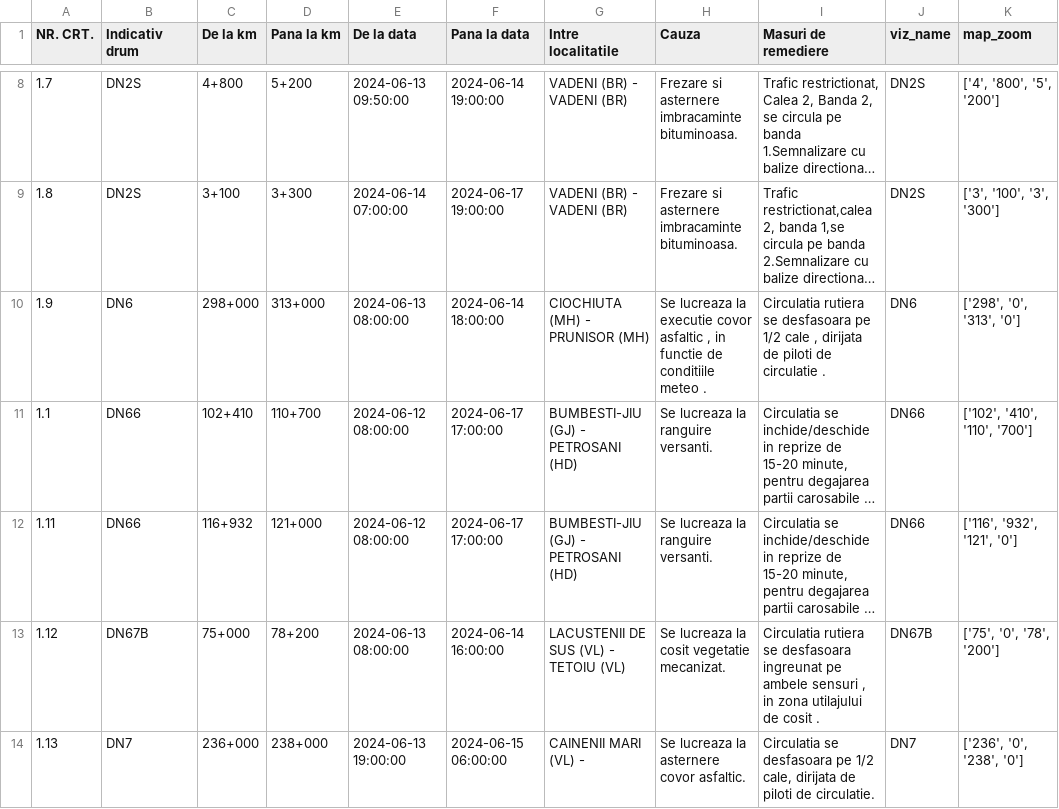
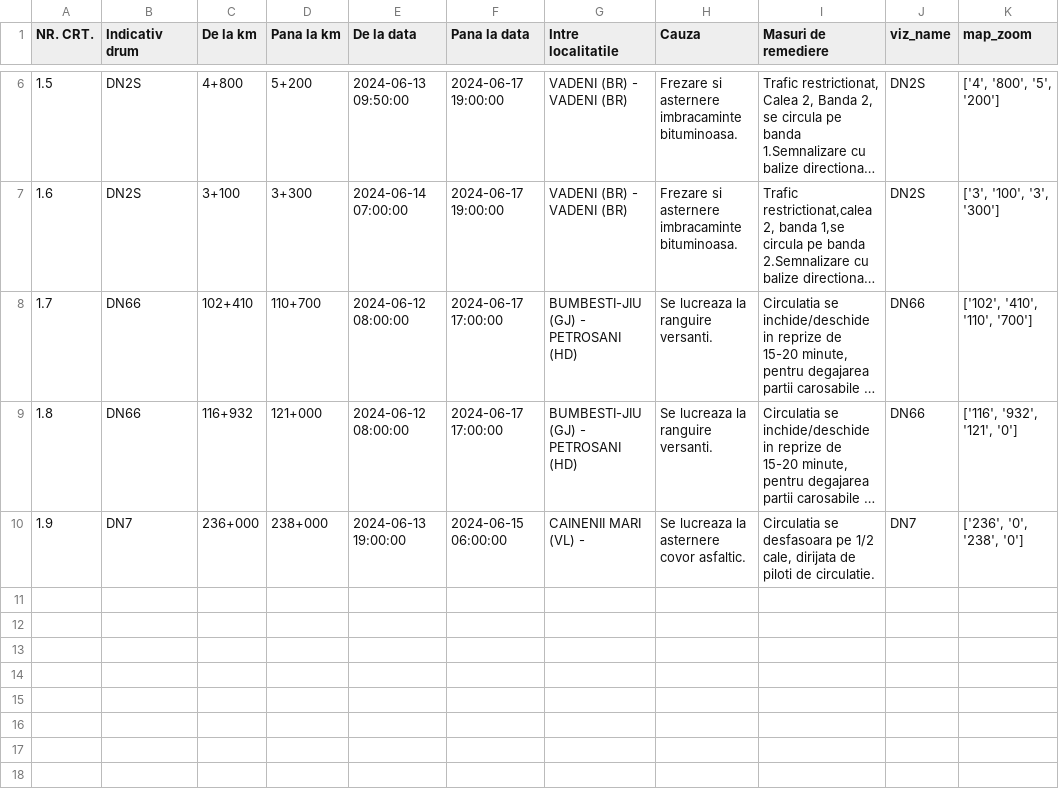
Before and after one commit to gov2-ro/prometeu, a CSV file: data/andnet/csv/11-lucrări-de-scurtă-durată.csv, drawn as a sheet; only a part is shown, gaps mark what is left out; long unchanged cells end in …; removed rows and columns are numbered as before the commit, all else as after; the diff covers the shown part only; the diff names each change by its address in the sheet, - before the commit and + after, or states it on an @@ line.

```diff
--- a/data/andnet/csv/11-lucrări-de-scurtă-durată.csv
+++ b/data/andnet/csv/11-lucrări-de-scurtă-durată.csv
-A6 (NR. CRT.): 1.7
+A6 (NR. CRT.): 1.5
-F6 (Pana la data): 2024-06-14 19:00:00
+F6 (Pana la data): 2024-06-17 19:00:00
-A7 (NR. CRT.): 1.8
+A7 (NR. CRT.): 1.6
-row 10: 1.9 | DN6 | 298+000 | 313+000 | 2024-06-13 08:00:00 | 2024-06-14 18:00:00 | CIOCHIUTA (MH) - PRUNISOR (MH) | Se lucreaza la executie covor asfaltic , in functie de conditiile meteo . | Circulatia rutiera se desfasoara pe 1/2 cale , dirijata de piloti de circulatie . | DN6 | ['298', '0', '313', '0']
-A8 (NR. CRT.): 1.1
+A8 (NR. CRT.): 1.7
-A9 (NR. CRT.): 1.11
+A9 (NR. CRT.): 1.8
-row 13: 1.12 | DN67B | 75+000 | 78+200 | 2024-06-13 08:00:00 | 2024-06-14 16:00:00 | LACUSTENII DE SUS (VL) - TETOIU (VL) | Se lucreaza la cosit vegetatie mecanizat. | Circulatia rutiera se desfasoara ingreunat pe ambele sensuri , in zona utilajului de cosit . | DN67B | ['75', '0', '78', '200']
-A10 (NR. CRT.): 1.13
+A10 (NR. CRT.): 1.9
```
Also changed, not shown: 1 added row, 3 removed rows and 4 edited cells elsewhere in this file, data/andnet/csv/1-evenimente-rutiere-și-lucrări-de-scurtă-durată.csv, data/andnet/csv/lucrari.csv, 28 other files.
